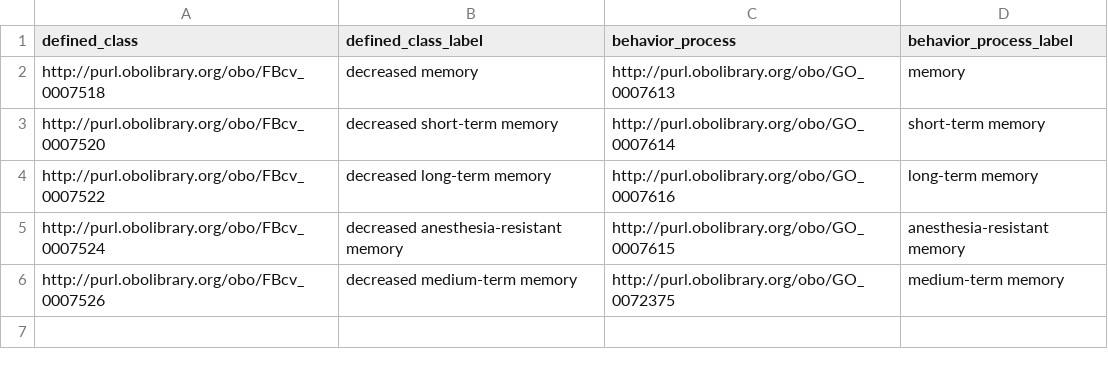
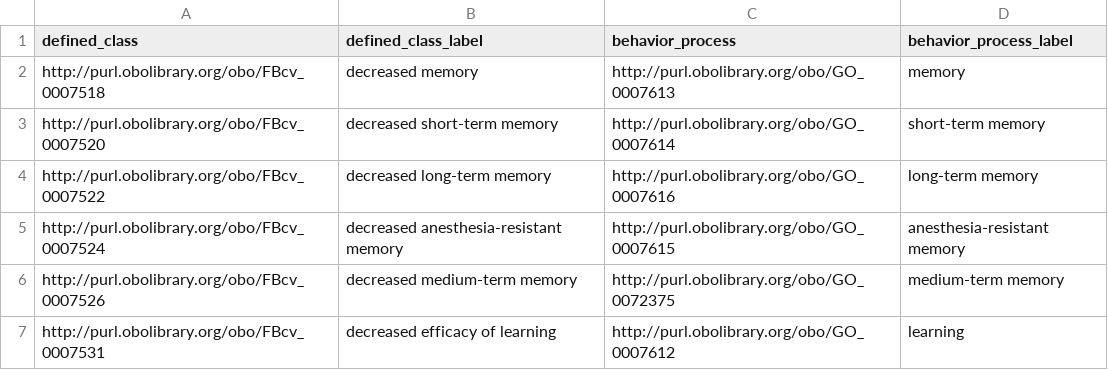
Before and after one commit to FlyBase/drosophila-phenotype-ontology, a TSV file: src/patterns/data/default/abnormallyDecreasedEfficacyOfBehavior.tsv, drawn as a sheet; the diff names each change by its address in the sheet, - before the commit and + after, or states it on an @@ line.

Commit message:
add increase decreased learning phenotypes

```diff
--- a/src/patterns/data/default/abnormallyDecreasedEfficacyOfBehavior.tsv
+++ b/src/patterns/data/default/abnormallyDecreasedEfficacyOfBehavior.tsv
+row 7: http://purl.obolibrary.org/obo/FBcv_0007531 | decreased efficacy of learning | http://purl.obolibrary.org/obo/GO_0007612 | learning
```
Also changed, not shown: src/patterns/data/default/abnormallyIncreasedEfficacyOfBehavior.tsv, 1 other file.
